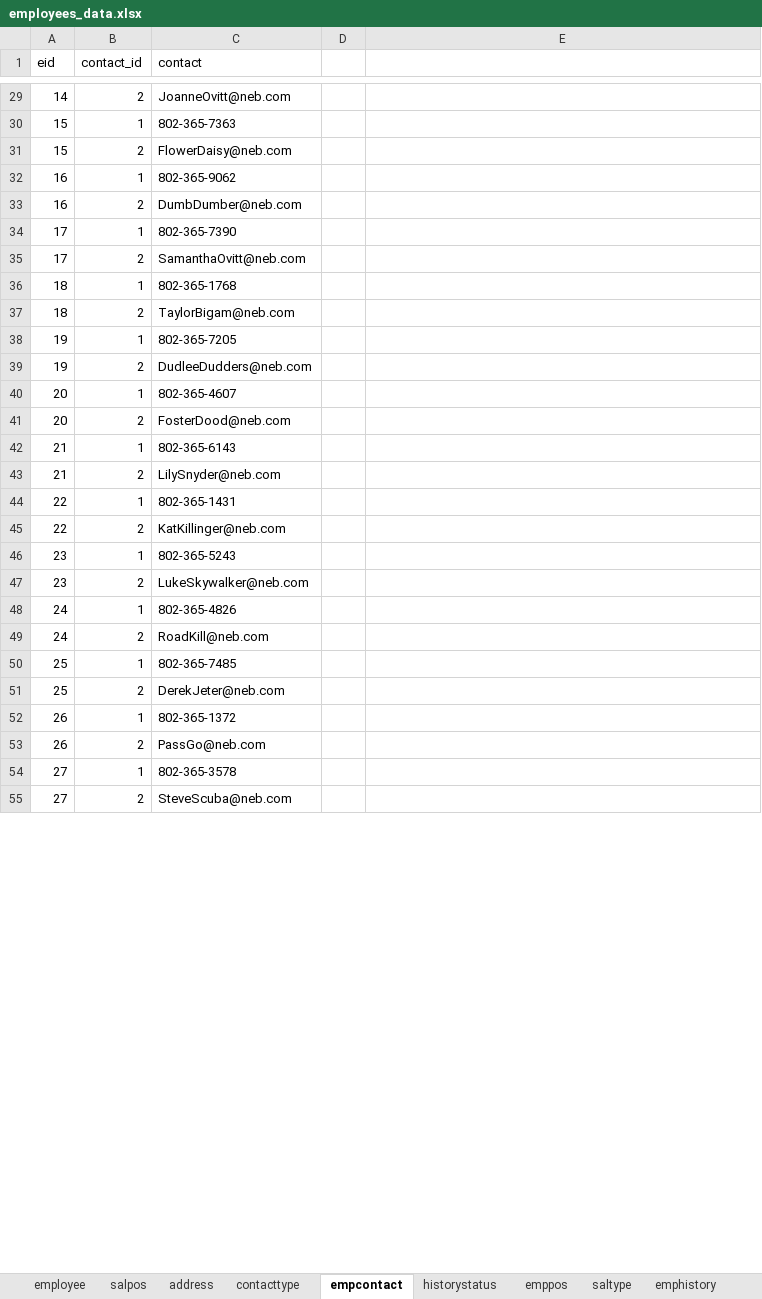
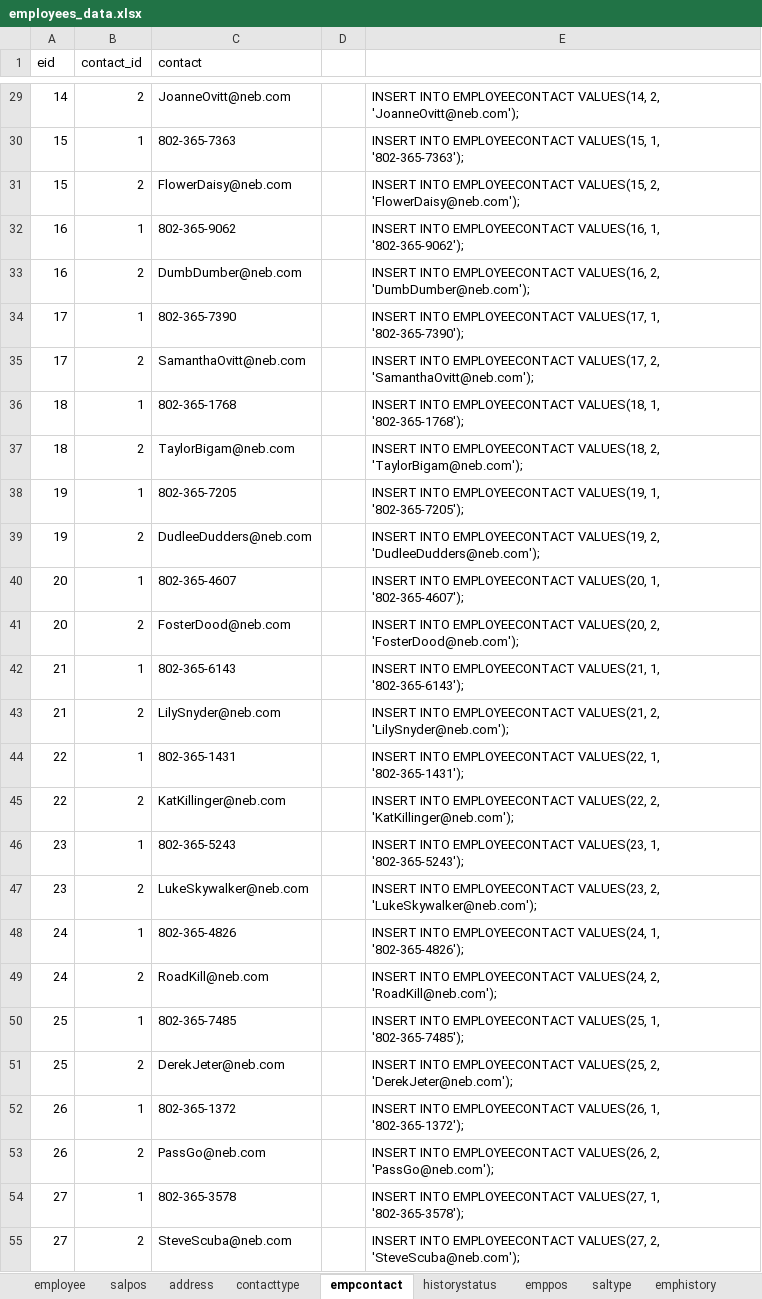
Before and after one commit to JohnnyG1234/Server-Side-Project, an Excel workbook: Excel Project Files/employees_data.xlsx, sheet empcontact, drawn as a sheet; only a part is shown, gaps mark what is left out; values as stored, in another font and other column widths than the file's, no borders; table styles not drawn; the diff covers the shown part only; the diff names each change by its address in the sheet, - before the commit and + after, or states it on an @@ line.

Commit message:
finishing up employee inserts

```diff
--- a/Excel Project Files/employees_data.xlsx (sheet empcontact)
+++ b/Excel Project Files/employees_data.xlsx (sheet empcontact)
-E29: (empty)
+E29: INSERT INTO EMPLOYEECONTACT VALUES(14, 2, 'JoanneOvitt@neb.com');
-E30: (empty)
+E30: INSERT INTO EMPLOYEECONTACT VALUES(15, 1, '802-365-7363');
-E31: (empty)
+E31: INSERT INTO EMPLOYEECONTACT VALUES(15, 2, 'FlowerDaisy@neb.com');
-E32: (empty)
+E32: INSERT INTO EMPLOYEECONTACT VALUES(16, 1, '802-365-9062');
-E33: (empty)
+E33: INSERT INTO EMPLOYEECONTACT VALUES(16, 2, 'DumbDumber@neb.com');
-E34: (empty)
+E34: INSERT INTO EMPLOYEECONTACT VALUES(17, 1, '802-365-7390');
-E35: (empty)
+E35: INSERT INTO EMPLOYEECONTACT VALUES(17, 2, 'SamanthaOvitt@neb.com');
-E36: (empty)
+E36: INSERT INTO EMPLOYEECONTACT VALUES(18, 1, '802-365-1768');
-E37: (empty)
+E37: INSERT INTO EMPLOYEECONTACT VALUES(18, 2, 'TaylorBigam@neb.com');
-E38: (empty)
+E38: INSERT INTO EMPLOYEECONTACT VALUES(19, 1, '802-365-7205');
-E39: (empty)
+E39: INSERT INTO EMPLOYEECONTACT VALUES(19, 2, 'DudleeDudders@neb.com');
-E40: (empty)
+E40: INSERT INTO EMPLOYEECONTACT VALUES(20, 1, '802-365-4607');
-E41: (empty)
+E41: INSERT INTO EMPLOYEECONTACT VALUES(20, 2, 'FosterDood@neb.com');
-E42: (empty)
+E42: INSERT INTO EMPLOYEECONTACT VALUES(21, 1, '802-365-6143');
-E43: (empty)
+E43: INSERT INTO EMPLOYEECONTACT VALUES(21, 2, 'LilySnyder@neb.com');
-E44: (empty)
+E44: INSERT INTO EMPLOYEECONTACT VALUES(22, 1, '802-365-1431');
-E45: (empty)
+E45: INSERT INTO EMPLOYEECONTACT VALUES(22, 2, 'KatKillinger@neb.com');
-E46: (empty)
+E46: INSERT INTO EMPLOYEECONTACT VALUES(23, 1, '802-365-5243');
-E47: (empty)
+E47: INSERT INTO EMPLOYEECONTACT VALUES(23, 2, 'LukeSkywalker@neb.com');
-E48: (empty)
+E48: INSERT INTO EMPLOYEECONTACT VALUES(24, 1, '802-365-4826');
-E49: (empty)
+E49: INSERT INTO EMPLOYEECONTACT VALUES(24, 2, 'RoadKill@neb.com');
-E50: (empty)
+E50: INSERT INTO EMPLOYEECONTACT VALUES(25, 1, '802-365-7485');
-E51: (empty)
+E51: INSERT INTO EMPLOYEECONTACT VALUES(25, 2, 'DerekJeter@neb.com');
-E52: (empty)
+E52: INSERT INTO EMPLOYEECONTACT VALUES(26, 1, '802-365-1372');
-E53: (empty)
+E53: INSERT INTO EMPLOYEECONTACT VALUES(26, 2, 'PassGo@neb.com');
-E54: (empty)
+E54: INSERT INTO EMPLOYEECONTACT VALUES(27, 1, '802-365-3578');
-E55: (empty)
+E55: INSERT INTO EMPLOYEECONTACT VALUES(27, 2, 'SteveScuba@neb.com');
```
Also changed, not shown: 297 edited cells elsewhere in this sheet, sheet emphistory, sheet address, sheet emppos, 1 other file.
